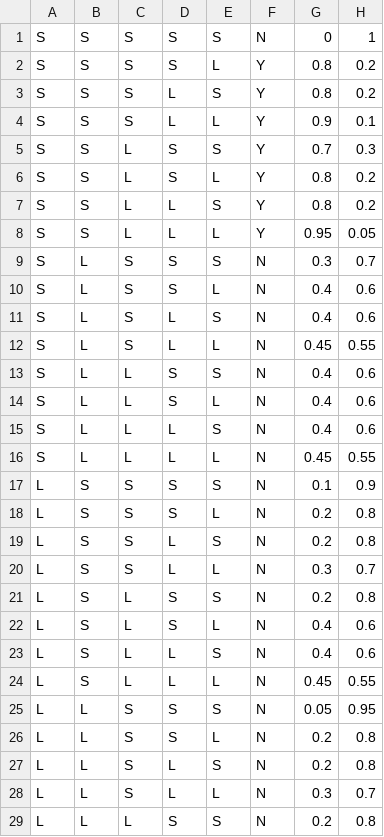
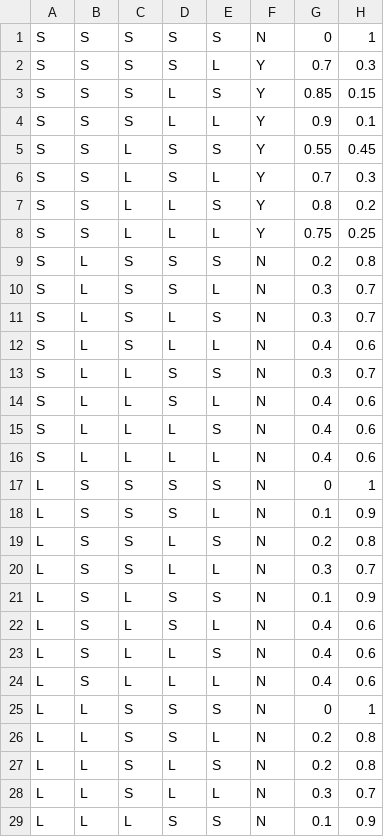
Before and after one commit to YumaNagai/FuzzyJudgeMent, a CSV file: FuzzyJudgement/FuzzyRuletable.csv, drawn as a sheet; only a part is shown; the diff covers the shown part only.

```diff
--- a/FuzzyJudgement/FuzzyRuletable.csv
+++ b/FuzzyJudgement/FuzzyRuletable.csv
@@ -1,26 +1,26 @@
 S,S,S,S,S,N,0,1
-S,S,S,S,L,Y,0.8,0.2
-S,S,S,L,S,Y,0.8,0.2
+S,S,S,S,L,Y,0.7,0.3
+S,S,S,L,S,Y,0.85,0.15
 S,S,S,L,L,Y,0.9,0.1
-S,S,L,S,S,Y,0.7,0.3
-S,S,L,S,L,Y,0.8,0.2
+S,S,L,S,S,Y,0.55,0.45
+S,S,L,S,L,Y,0.7,0.3
 S,S,L,L,S,Y,0.8,0.2
-S,S,L,L,L,Y,0.95,0.05
-S,L,S,S,S,N,0.3,0.7
-S,L,S,S,L,N,0.4,0.6
-S,L,S,L,S,N,0.4,0.6
-S,L,S,L,L,N,0.45,0.55
-S,L,L,S,S,N,0.4,0.6
+S,S,L,L,L,Y,0.75,0.25
+S,L,S,S,S,N,0.2,0.8
+S,L,S,S,L,N,0.3,0.7
+S,L,S,L,S,N,0.3,0.7
+S,L,S,L,L,N,0.4,0.6
+S,L,L,S,S,N,0.3,0.7
 S,L,L,S,L,N,0.4,0.6
 S,L,L,L,S,N,0.4,0.6
-S,L,L,L,L,N,0.45,0.55
-L,S,S,S,S,N,0.1,0.9
-L,S,S,S,L,N,0.2,0.8
+S,L,L,L,L,N,0.4,0.6
+L,S,S,S,S,N,0,1
+L,S,S,S,L,N,0.1,0.9
 L,S,S,L,S,N,0.2,0.8
 L,S,S,L,L,N,0.3,0.7
-L,S,L,S,S,N,0.2,0.8
+L,S,L,S,S,N,0.1,0.9
 L,S,L,S,L,N,0.4,0.6
 L,S,L,L,S,N,0.4,0.6
-L,S,L,L,L,N,0.45,0.55
-L,L,S,S,S,N,0.05,0.95
+L,S,L,L,L,N,0.4,0.6
+L,L,S,S,S,N,0,1
 L,L,S,S,L,N,0.2,0.8
@@ -28,2 +28,2 @@ L,L,S,L,S,N,0.2,0.8
 L,L,S,L,L,N,0.3,0.7
-L,L,L,S,S,N,0.2,0.8
+L,L,L,S,S,N,0.1,0.9
```
Also changed, not shown: 4 edited cells elsewhere in this file, FuzzyJudgement/NormalDataProbability.csv, 34 other files.
